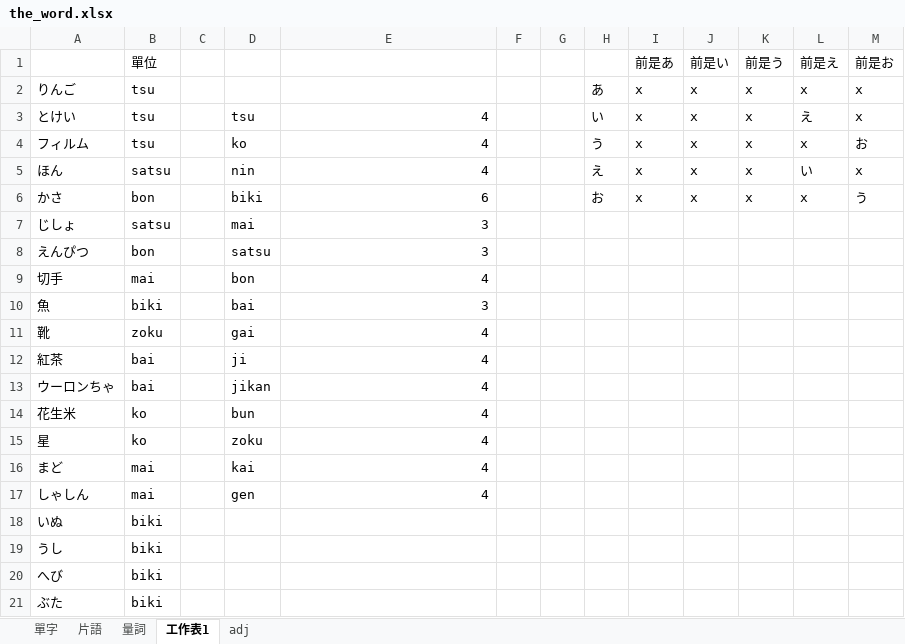
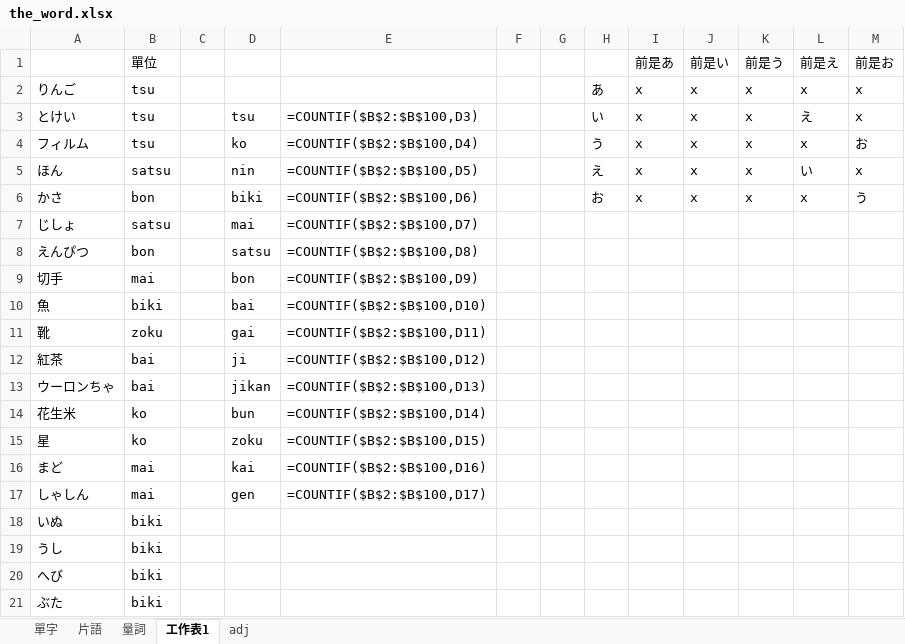
Before and after one commit to ZhuMon/Learning_Japanese, an Excel workbook: the_word.xlsx, sheet 工作表1, drawn as a sheet; only a part is shown; values as stored, in another font and other column widths than the file's, no borders; formulas without a stored value are shown as written; the diff names each change by its address in the sheet, - before the commit and + after, or states it on an @@ line.

```diff
--- a/the_word.xlsx (sheet 工作表1)
+++ b/the_word.xlsx (sheet 工作表1)
-E3: 4
+E3: =COUNTIF($B$2:$B$100,D3)
-E4: 4
+E4: =COUNTIF($B$2:$B$100,D4)
-E5: 4
+E5: =COUNTIF($B$2:$B$100,D5)
-E6: 6
+E6: =COUNTIF($B$2:$B$100,D6)
-E7: 3
+E7: =COUNTIF($B$2:$B$100,D7)
-E8: 3
+E8: =COUNTIF($B$2:$B$100,D8)
-E9: 4
+E9: =COUNTIF($B$2:$B$100,D9)
-E10: 3
+E10: =COUNTIF($B$2:$B$100,D10)
-E11: 4
+E11: =COUNTIF($B$2:$B$100,D11)
-E12: 4
+E12: =COUNTIF($B$2:$B$100,D12)
-E13: 4
+E13: =COUNTIF($B$2:$B$100,D13)
-E14: 4
+E14: =COUNTIF($B$2:$B$100,D14)
-E15: 4
+E15: =COUNTIF($B$2:$B$100,D15)
-E16: 4
+E16: =COUNTIF($B$2:$B$100,D16)
-E17: 4
+E17: =COUNTIF($B$2:$B$100,D17)
```
Also changed, not shown: sheet 片語, sheet 量詞, 5 other files.
